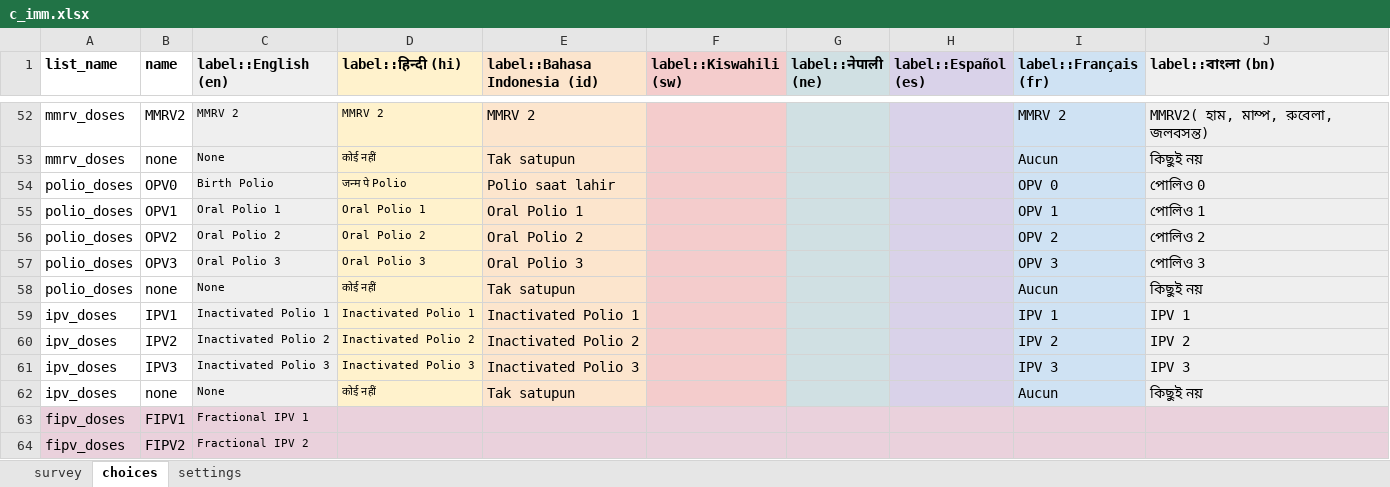
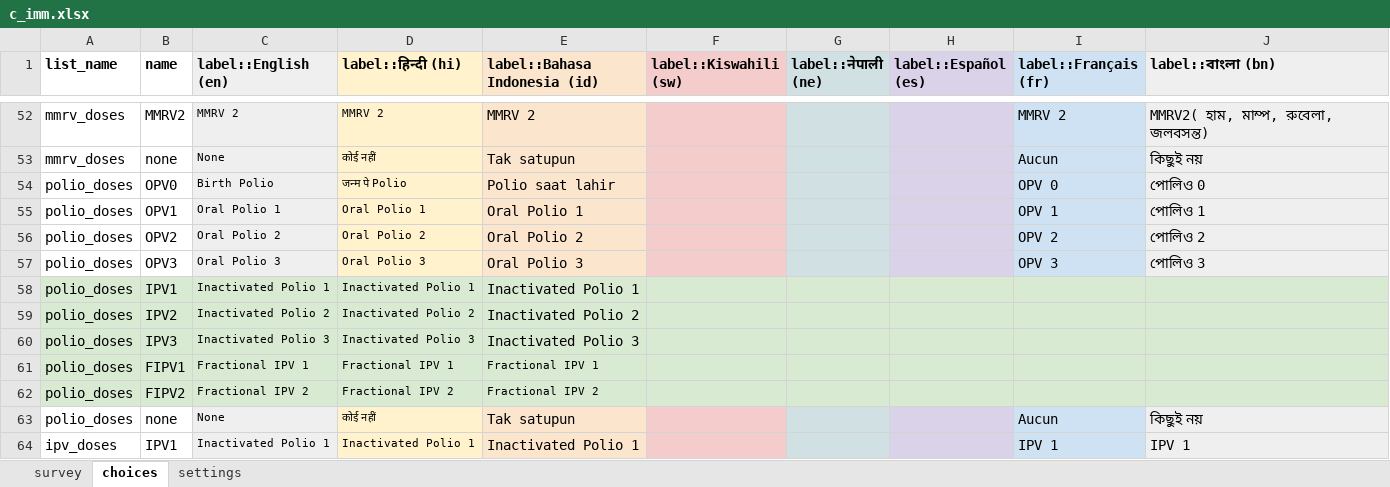
Before and after one commit to medic/cht-core, an Excel workbook: config/standard/forms/collect/c_imm.xlsx, sheet choices, drawn as a sheet; only a part is shown, gaps mark what is left out; the shorter side is filled out with more unchanged rows; values as stored, in another font and other column widths than the file's, no borders; charts and pictures not drawn; the diff names each change by its address in the sheet, - before the commit and + after, or states it on an @@ line.

Commit message:
Group polio vaccines

```diff
--- a/config/standard/forms/collect/c_imm.xlsx (sheet choices)
+++ b/config/standard/forms/collect/c_imm.xlsx (sheet choices)
+row 58: polio_doses | IPV1 | Inactivated Polio 1 | Inactivated Polio 1 | Inactivated Polio 1
+row 59: polio_doses | IPV2 | Inactivated Polio 2 | Inactivated Polio 2 | Inactivated Polio 2
+row 60: polio_doses | IPV3 | Inactivated Polio 3 | Inactivated Polio 3 | Inactivated Polio 3
+row 61: polio_doses | FIPV1 | Fractional IPV 1 | Fractional IPV 1 | Fractional IPV 1
+row 62: polio_doses | FIPV2 | Fractional IPV 2 | Fractional IPV 2 | Fractional IPV 2
```
Also changed, not shown: sheet survey, sheet settings, formulas that keep their value, 1 other file.
